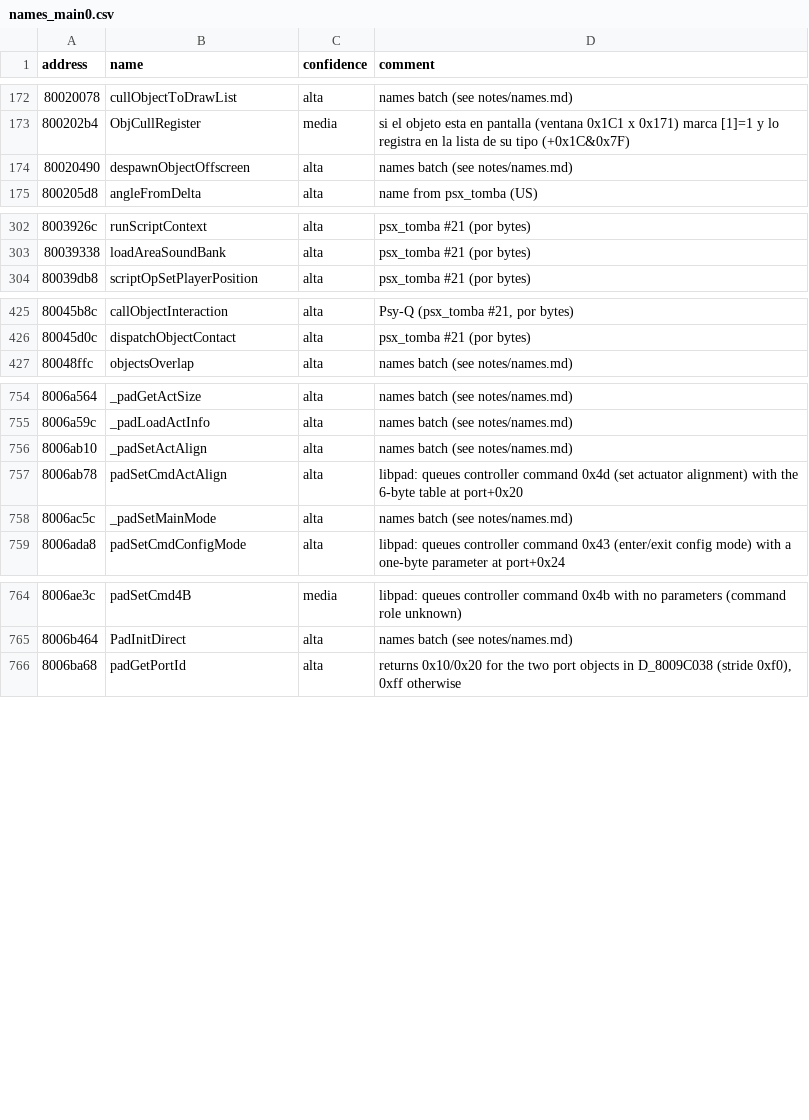
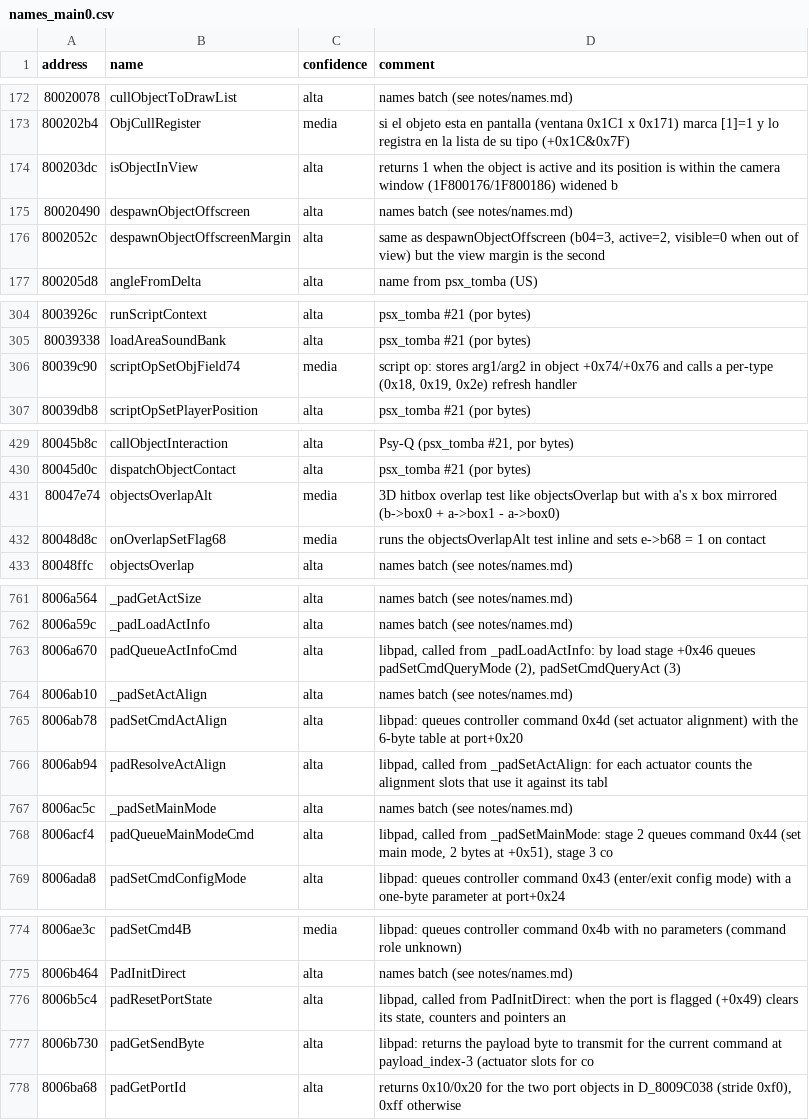
Before and after one commit to afsenovilla/Tombi-Decomp, a CSV file: notes/names_main0.csv, drawn as a sheet; only a part is shown, gaps mark what is left out; the diff covers the shown part only; the diff names each change by its address in the sheet, - before the commit and + after, or states it on an @@ line.

```diff
--- a/notes/names_main0.csv
+++ b/notes/names_main0.csv
+row 174: 800203dc | isObjectInView | alta | returns 1 when the object is active and its position is within the camera window (1F800176/1F800186) widened b
+row 176: 8002052c | despawnObjectOffscreenMargin | alta | same as despawnObjectOffscreen (b04=3, active=2, visible=0 when out of view) but the view margin is the second
+row 306: 80039c90 | scriptOpSetObjField74 | media | script op: stores arg1/arg2 in object +0x74/+0x76 and calls a per-type (0x18, 0x19, 0x2e) refresh handler
+row 431: 80047e74 | objectsOverlapAlt | media | 3D hitbox overlap test like objectsOverlap but with a's x box mirrored (b->box0 + a->box1 - a->box0)
+row 432: 80048d8c | onOverlapSetFlag68 | media | runs the objectsOverlapAlt test inline and sets e->b68 = 1 on contact
+row 763: 8006a670 | padQueueActInfoCmd | alta | libpad, called from _padLoadActInfo: by load stage +0x46 queues padSetCmdQueryMode (2), padSetCmdQueryAct (3)
+row 766: 8006ab94 | padResolveActAlign | alta | libpad, called from _padSetActAlign: for each actuator counts the alignment slots that use it against its tabl
+row 768: 8006acf4 | padQueueMainModeCmd | alta | libpad, called from _padSetMainMode: stage 2 queues command 0x44 (set main mode, 2 bytes at +0x51), stage 3 co
+row 776: 8006b5c4 | padResetPortState | alta | libpad, called from PadInitDirect: when the port is flagged (+0x49) clears its state, counters and pointers an
+row 777: 8006b730 | padGetSendByte | alta | libpad: returns the payload byte to transmit for the current command at payload_index-3 (actuator slots for co
```
Also changed, not shown: 2 added rows elsewhere in this file, 45 other files.
